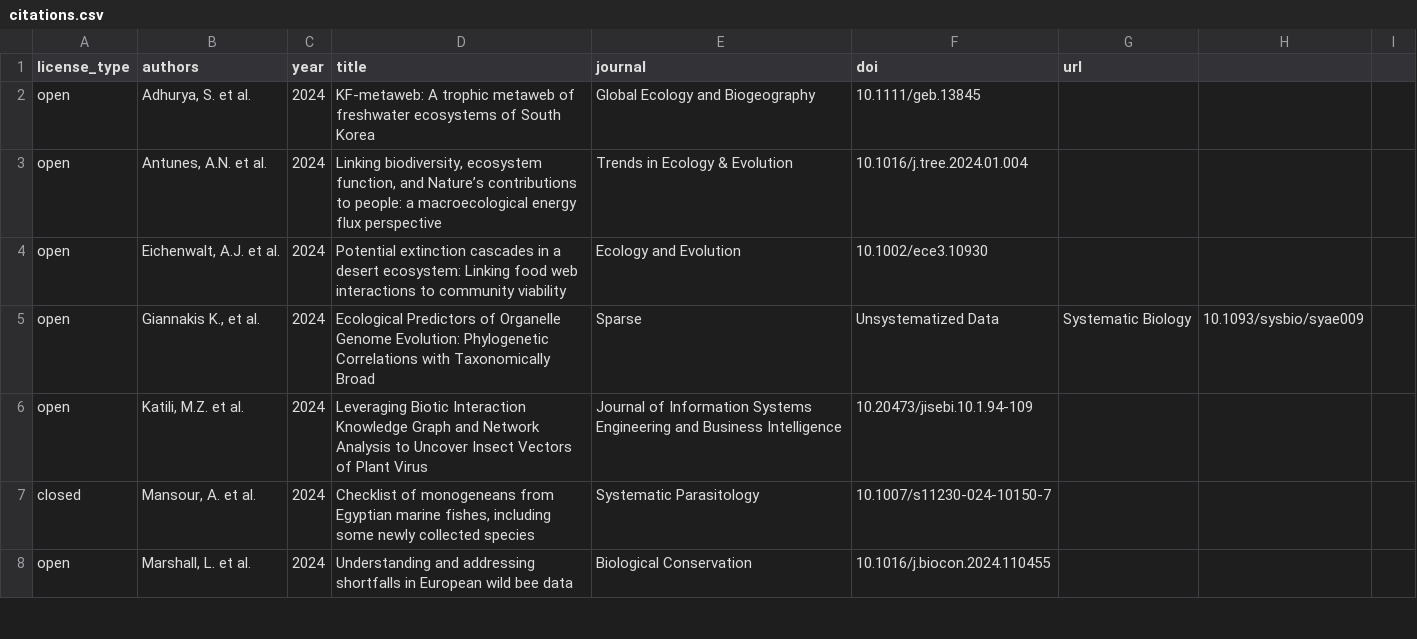
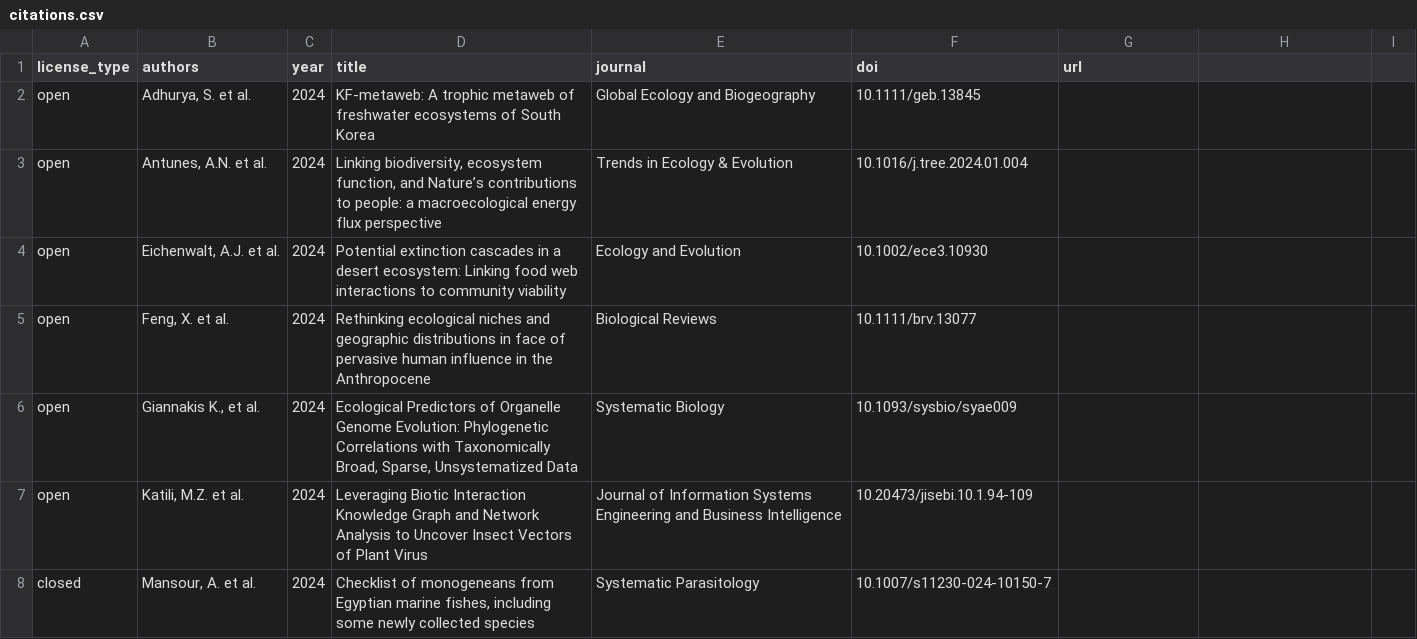
Before and after one commit to globalbioticinteractions/globalbioticinteractions.github.io, a CSV file: _data/citations.csv, drawn as a sheet; only a part is shown; the shorter side is filled out with more unchanged rows.

Commit message:
add citation to Feng, X., Peterson, A.T., Aguirre-López, L.J., Burger, J.R., Chen, X. and Papeş, M. (2024), Rethinking ecological niches and geographic distributions in face of pervasive human influence in the Anthropocene. Biol Rev. https://doi.org/10.1111/brv.13077

```diff
--- a/_data/citations.csv
+++ b/_data/citations.csv
@@ -4,3 +4,4 @@ open,"Antunes, A.N. et al.",2024,"Linking biodiversity, ecosystem function, and
 open,"Eichenwalt, A.J. et al.",2024,Potential extinction cascades in a desert ecosystem: Linking food web interactions to community viability,Ecology and Evolution,10.1002/ece3.10930,,,
-open,"Giannakis K., et al.",2024,Ecological Predictors of Organelle Genome Evolution: Phylogenetic Correlations with Taxonomically Broad, Sparse, Unsystematized Data,Systematic Biology,10.1093/sysbio/syae009,,
+open,"Feng, X. et al.",2024,"Rethinking ecological niches and geographic distributions in face of pervasive human influence in the Anthropocene",Biological Reviews,10.1111/brv.13077,,
+open,"Giannakis K., et al.",2024,"Ecological Predictors of Organelle Genome Evolution: Phylogenetic Correlations with Taxonomically Broad, Sparse, Unsystematized Data",Systematic Biology,10.1093/sysbio/syae009,,
 open,"Katili, M.Z. et al.",2024,Leveraging Biotic Interaction Knowledge Graph and Network Analysis to Uncover Insect Vectors of Plant Virus,Journal of Information Systems Engineering and Business Intelligence,10.20473/jisebi.10.1.94-109,,
```
